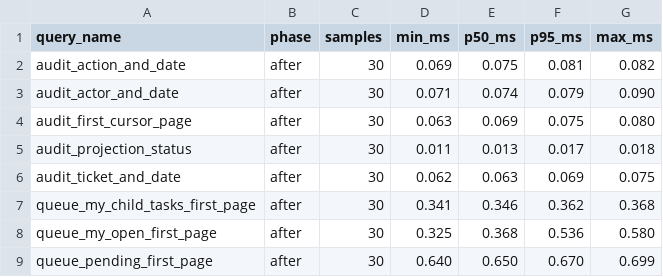
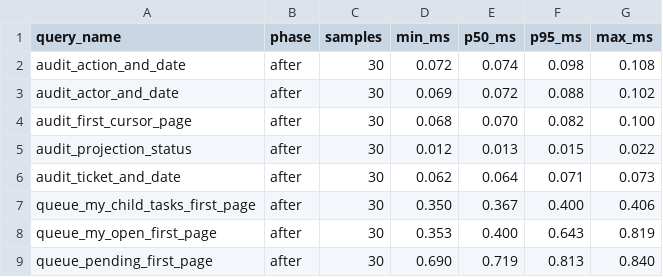
Before and after one commit to kdh949/deskseed, a CSV file: docs/evidence/release/performance/release/latency-after.csv, drawn as a sheet; only a part is shown; the diff covers the shown part only.

```diff
--- a/docs/evidence/release/performance/release/latency-after.csv
+++ b/docs/evidence/release/performance/release/latency-after.csv
@@ -1,9 +1,9 @@
 query_name,phase,samples,min_ms,p50_ms,p95_ms,max_ms
-audit_action_and_date,after,30,0.069,0.075,0.081,0.082
-audit_actor_and_date,after,30,0.071,0.074,0.079,0.090
-audit_first_cursor_page,after,30,0.063,0.069,0.075,0.080
-audit_projection_status,after,30,0.011,0.013,0.017,0.018
-audit_ticket_and_date,after,30,0.062,0.063,0.069,0.075
-queue_my_child_tasks_first_page,after,30,0.341,0.346,0.362,0.368
-queue_my_open_first_page,after,30,0.325,0.368,0.536,0.580
-queue_pending_first_page,after,30,0.640,0.650,0.670,0.699
+audit_action_and_date,after,30,0.072,0.074,0.098,0.108
+audit_actor_and_date,after,30,0.069,0.072,0.088,0.102
+audit_first_cursor_page,after,30,0.068,0.070,0.082,0.100
+audit_projection_status,after,30,0.012,0.013,0.015,0.022
+audit_ticket_and_date,after,30,0.062,0.064,0.071,0.073
+queue_my_child_tasks_first_page,after,30,0.350,0.367,0.400,0.406
+queue_my_open_first_page,after,30,0.353,0.400,0.643,0.819
+queue_pending_first_page,after,30,0.690,0.719,0.813,0.840
```
Also changed, not shown: 12 edited cells elsewhere in this file, docs/evidence/release/performance/release/access-audit-overhead.csv, docs/evidence/release/performance/release/latency-before.csv, 50 other files.
